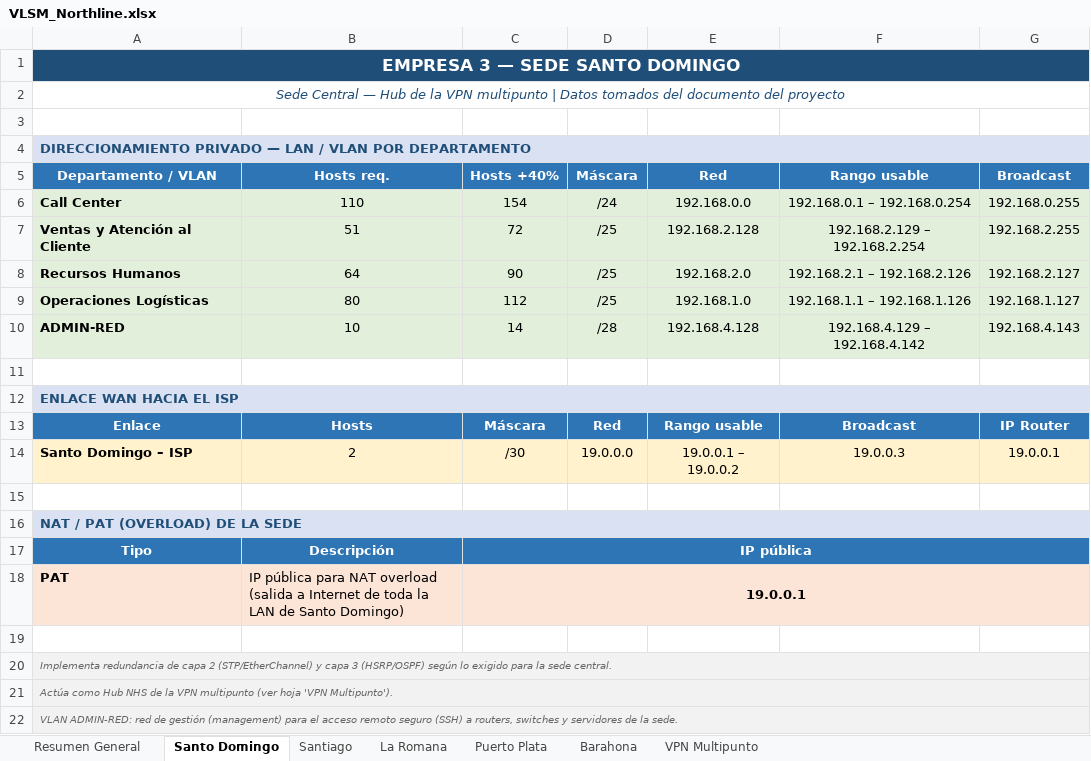
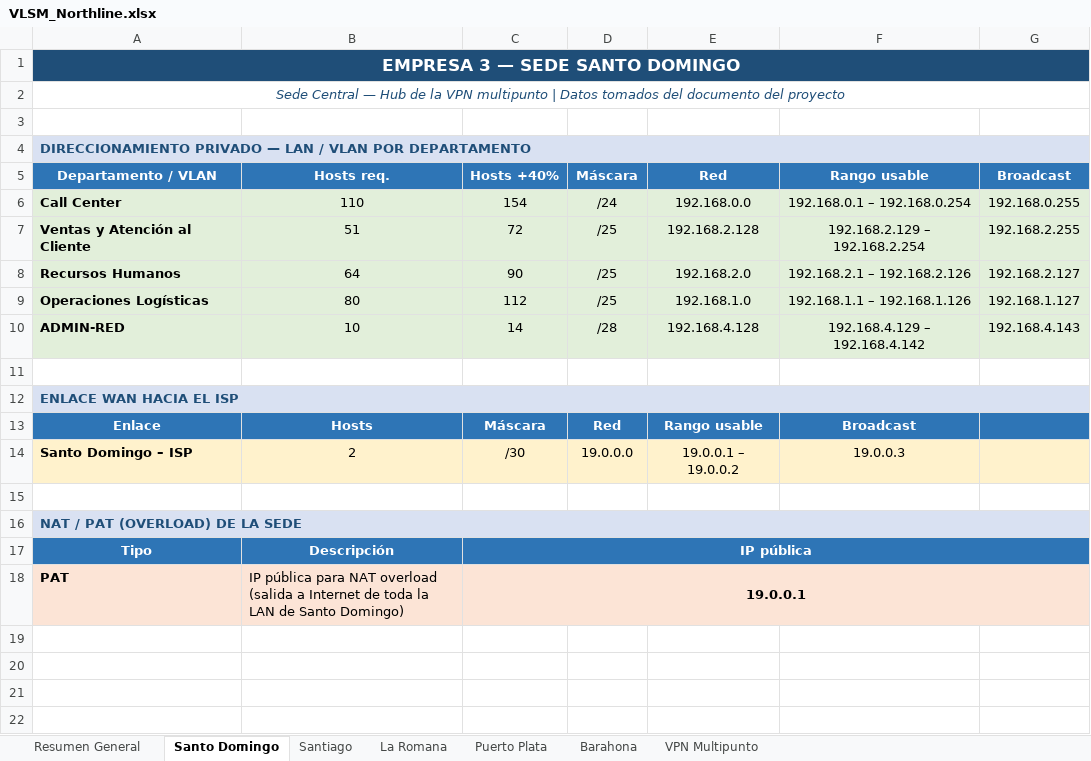
Before and after one commit to YadielSantana/PROYECTO-FINAL-CONMUTACION, an Excel workbook: DOCUMENTACION/VLSM_Northline.xlsx, sheet Santo Domingo, drawn as a sheet; values as stored, in another font and other column widths than the file's, no borders; the diff names each change by its address in the sheet, - before the commit and + after, or states it on an @@ line.

```diff
--- a/DOCUMENTACION/VLSM_Northline.xlsx (sheet Santo Domingo)
+++ b/DOCUMENTACION/VLSM_Northline.xlsx (sheet Santo Domingo)
-G13 (Broadcast): IP Router
+G13 (Broadcast): (empty)
-G14 (Broadcast): 19.0.0.1
+G14 (Broadcast): (empty)
-row 19: (empty)
-row 20: Implementa redundancia de capa 2 (STP/EtherChannel) y capa 3 (HSRP/OSPF) según lo exigido para la sede central.
-row 21: Actúa como Hub NHS de la VPN multipunto (ver hoja 'VPN Multipunto').
-row 22: VLAN ADMIN-RED: red de gestión (management) para el acceso remoto seguro (SSH) a routers, switches y servidores de la sede.
```
Also changed, not shown: sheet Santiago, sheet Resumen General, sheet La Romana, sheet Barahona, sheet Puerto Plata, sheet VPN Multipunto.
